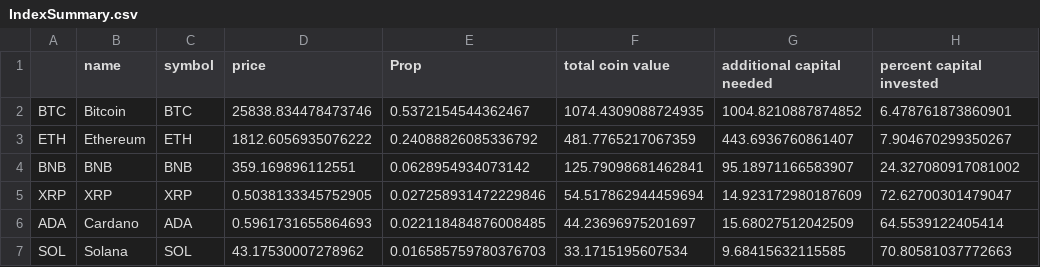
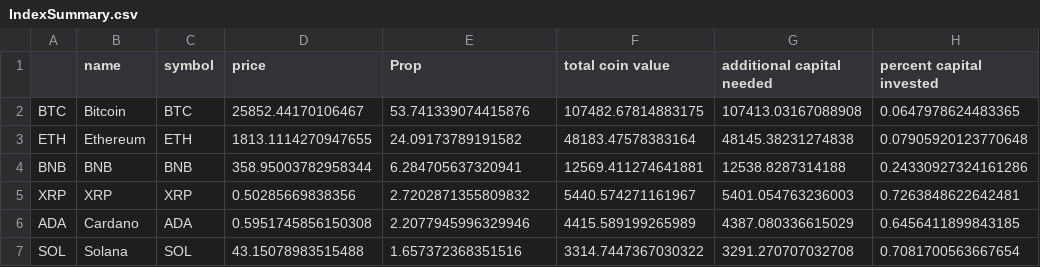
Before and after one commit to Eroica32/Crypto-Index-Tracker, a CSV file: IndexSummary.csv, drawn as a sheet; only a part is shown; the diff covers the shown part only.

```diff
--- a/IndexSummary.csv
+++ b/IndexSummary.csv
@@ -1,7 +1,7 @@
 ,name,symbol,price,Prop,total coin value,additional capital needed,percent capital invested
-BTC,Bitcoin,BTC,25838.834478473746,0.5372154544362467,1074.4309088724935,1004.8210887874852,6.478761873860901
-ETH,Ethereum,ETH,1812.6056935076222,0.24088826085336792,481.7765217067359,443.6936760861407,7.904670299350267
-BNB,BNB,BNB,359.169896112551,0.0628954934073142,125.79098681462841,95.18971166583907,24.327080917081002
-XRP,XRP,XRP,0.5038133345752905,0.027258931472229846,54.517862944459694,14.923172980187609,72.62700301479047
-ADA,Cardano,ADA,0.5961731655864693,0.022118484876008485,44.23696975201697,15.68027512042509,64.5539122405414
-SOL,Solana,SOL,43.17530007278962,0.016585759780376703,33.1715195607534,9.68415632115585,70.80581037772663
+BTC,Bitcoin,BTC,25852.44170106467,53.741339074415876,107482.67814883175,107413.03167088908,0.0647978624483365
+ETH,Ethereum,ETH,1813.1114270947655,24.09173789191582,48183.47578383164,48145.38231274838,0.07905920123770648
+BNB,BNB,BNB,358.95003782958344,6.284705637320941,12569.411274641881,12538.8287314188,0.24330927324161286
+XRP,XRP,XRP,0.50285669838356,2.7202871355809832,5440.574271161967,5401.054763236003,0.7263848622642481
+ADA,Cardano,ADA,0.5951745856150308,2.2077945996329946,4415.589199265989,4387.080336615029,0.6456411899843185
+SOL,Solana,SOL,43.15078983515488,1.657372368351516,3314.7447367030322,3291.270707032708,0.7081700563667654
```
Also changed, not shown: 75 edited cells elsewhere in this file, CoinInformation.csv, 1 other file.
